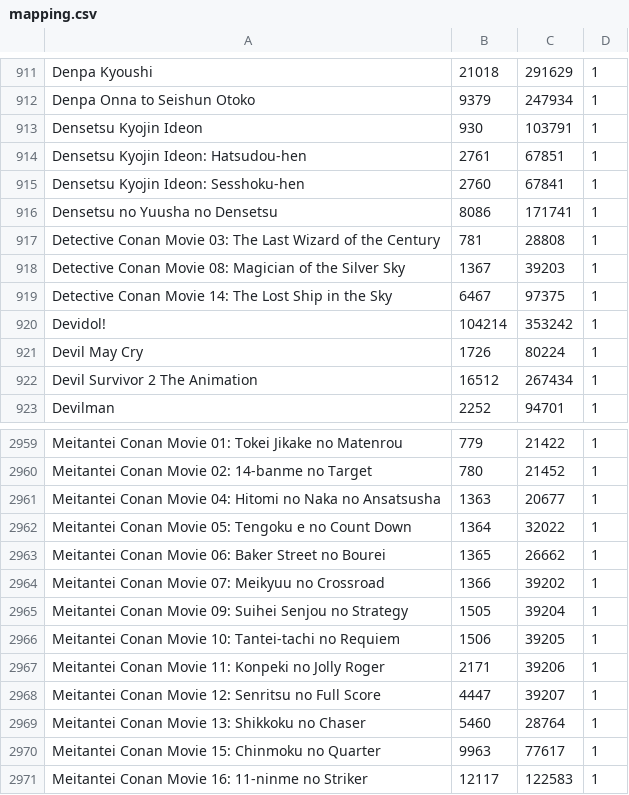
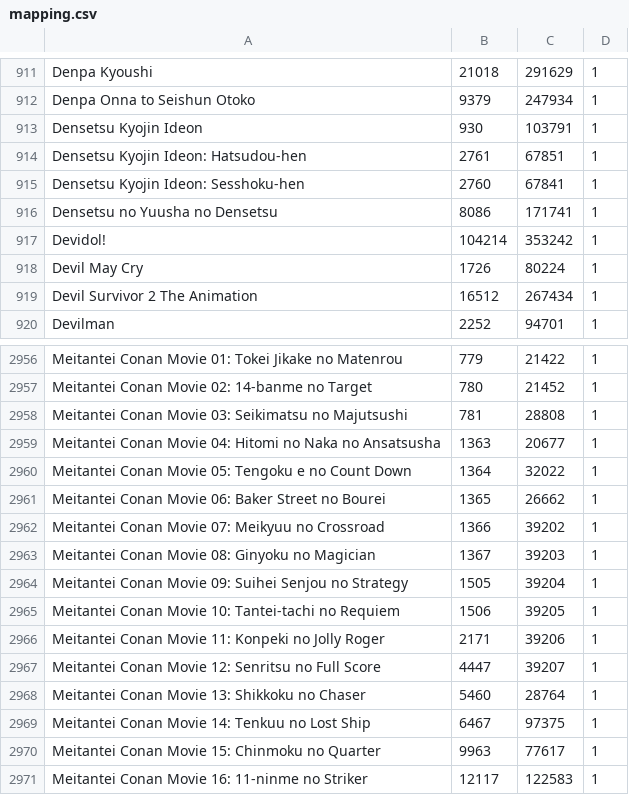
Before and after one commit to noggl/AniListToTVDB, a CSV file: mapping.csv, drawn as a sheet; only a part is shown, gaps mark what is left out.

```diff
--- a/mapping.csv
+++ b/mapping.csv
@@ -916,5 +916,2 @@ Densetsu Kyojin Ideon: Sesshoku-hen;2760;67841;1
 Densetsu no Yuusha no Densetsu;8086;171741;1
-Detective Conan Movie 03: The Last Wizard of the Century;781;28808;1
-Detective Conan Movie 08: Magician of the Silver Sky;1367;39203;1
-Detective Conan Movie 14: The Lost Ship in the Sky;6467;97375;1
 Devidol!;104214;353242;1
@@ -2960,2 +2957,3 @@ Meitantei Conan Movie 01: Tokei Jikake no Matenrou;779;21422;1
 Meitantei Conan Movie 02: 14-banme no Target;780;21452;1
+Meitantei Conan Movie 03: Seikimatsu no Majutsushi;781;28808;1
 Meitantei Conan Movie 04: Hitomi no Naka no Ansatsusha;1363;20677;1
@@ -2964,2 +2962,3 @@ Meitantei Conan Movie 06: Baker Street no Bourei;1365;26662;1
 Meitantei Conan Movie 07: Meikyuu no Crossroad;1366;39202;1
+Meitantei Conan Movie 08: Ginyoku no Magician;1367;39203;1
 Meitantei Conan Movie 09: Suihei Senjou no Strategy;1505;39204;1
@@ -2969,2 +2968,3 @@ Meitantei Conan Movie 12: Senritsu no Full Score;4447;39207;1
 Meitantei Conan Movie 13: Shikkoku no Chaser;5460;28764;1
+Meitantei Conan Movie 14: Tenkuu no Lost Ship;6467;97375;1
 Meitantei Conan Movie 15: Chinmoku no Quarter;9963;77617;1
```
Also changed, not shown: 2 other files.
